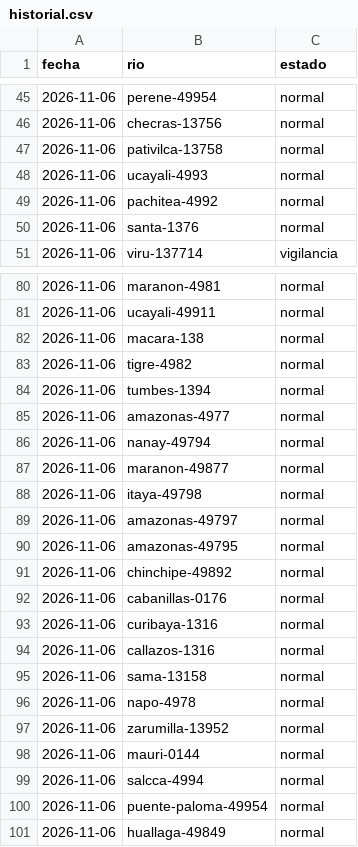
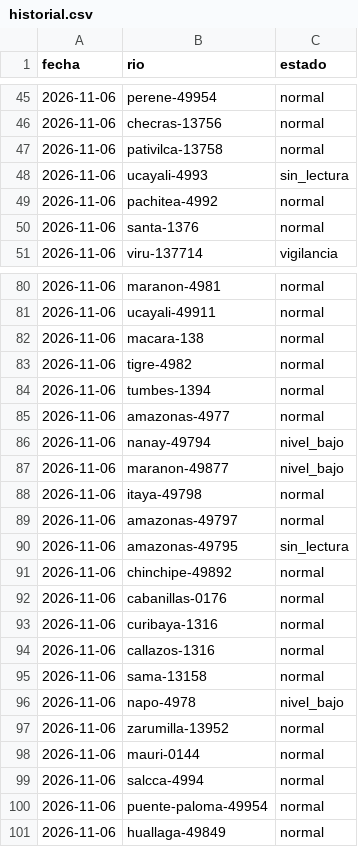
Before and after one commit to andresffigueroaa-blip/ensoperu, a CSV file: sitio/datos/rios/historial.csv, drawn as a sheet; only a part is shown, gaps mark what is left out.

```diff
--- a/sitio/datos/rios/historial.csv
+++ b/sitio/datos/rios/historial.csv
@@ -47,3 +47,3 @@ fecha,rio,estado
 2026-11-06,pativilca-13758,normal
-2026-11-06,ucayali-4993,normal
+2026-11-06,ucayali-4993,sin_lectura
 2026-11-06,pachitea-4992,normal
@@ -85,7 +85,7 @@ fecha,rio,estado
 2026-11-06,amazonas-4977,normal
-2026-11-06,nanay-49794,normal
-2026-11-06,maranon-49877,normal
+2026-11-06,nanay-49794,nivel_bajo
+2026-11-06,maranon-49877,nivel_bajo
 2026-11-06,itaya-49798,normal
 2026-11-06,amazonas-49797,normal
-2026-11-06,amazonas-49795,normal
+2026-11-06,amazonas-49795,sin_lectura
 2026-11-06,chinchipe-49892,normal
@@ -95,3 +95,3 @@ fecha,rio,estado
 2026-11-06,sama-13158,normal
-2026-11-06,napo-4978,normal
+2026-11-06,napo-4978,nivel_bajo
 2026-11-06,zarumilla-13952,normal
```
Also changed, not shown: sitio/datos/rios/historial_estaciones.csv, 20 other files.
